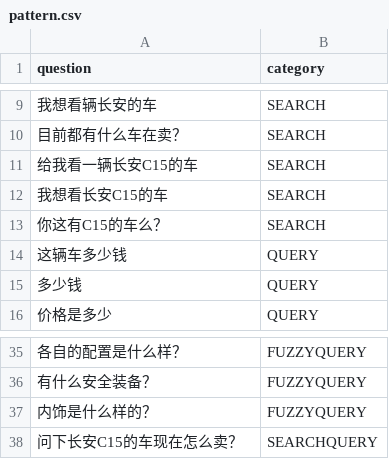
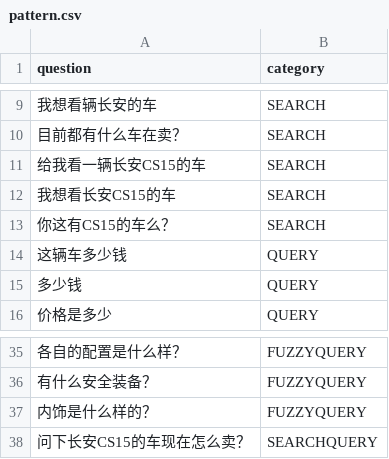
Before and after one commit to RiemannInGitHub/salebot, a CSV file: corpus/pattern.csv, drawn as a sheet; only a part is shown, gaps mark what is left out.

```diff
--- a/corpus/pattern.csv
+++ b/corpus/pattern.csv
@@ -10,5 +10,5 @@ question,category
 目前都有什么车在卖？,SEARCH
-给我看一辆长安C15的车,SEARCH
-我想看长安C15的车,SEARCH
-你这有C15的车么？,SEARCH
+给我看一辆长安CS15的车,SEARCH
+我想看长安CS15的车,SEARCH
+你这有CS15的车么？,SEARCH
 这辆车多少钱,QUERY
@@ -37,2 +37,2 @@ question,category
 内饰是什么样的？,FUZZYQUERY
-问下长安C15的车现在怎么卖？,SEARCHQUERY
+问下长安CS15的车现在怎么卖？,SEARCHQUERY
```
Also changed, not shown: 5 other files.
